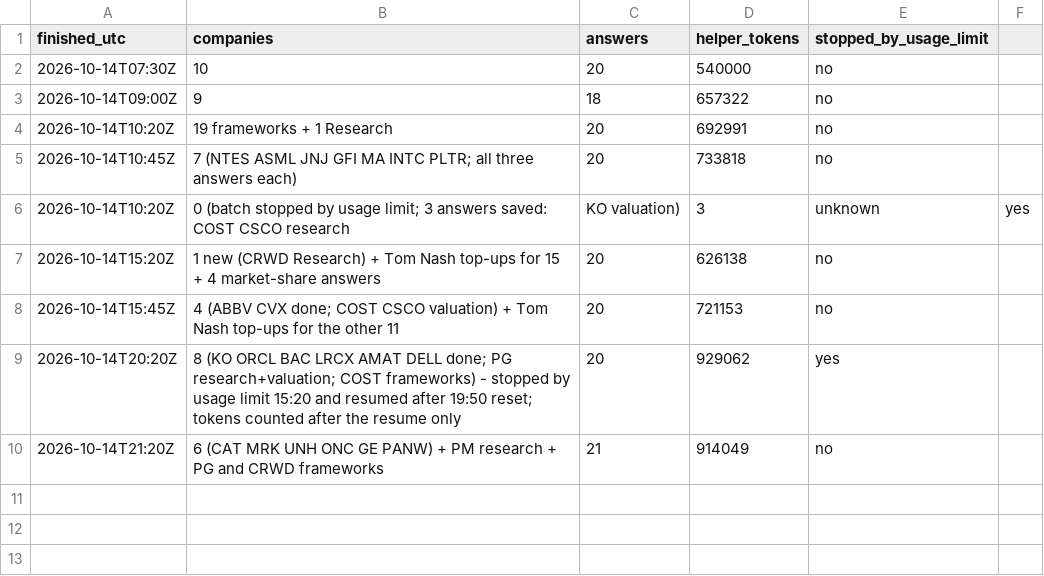
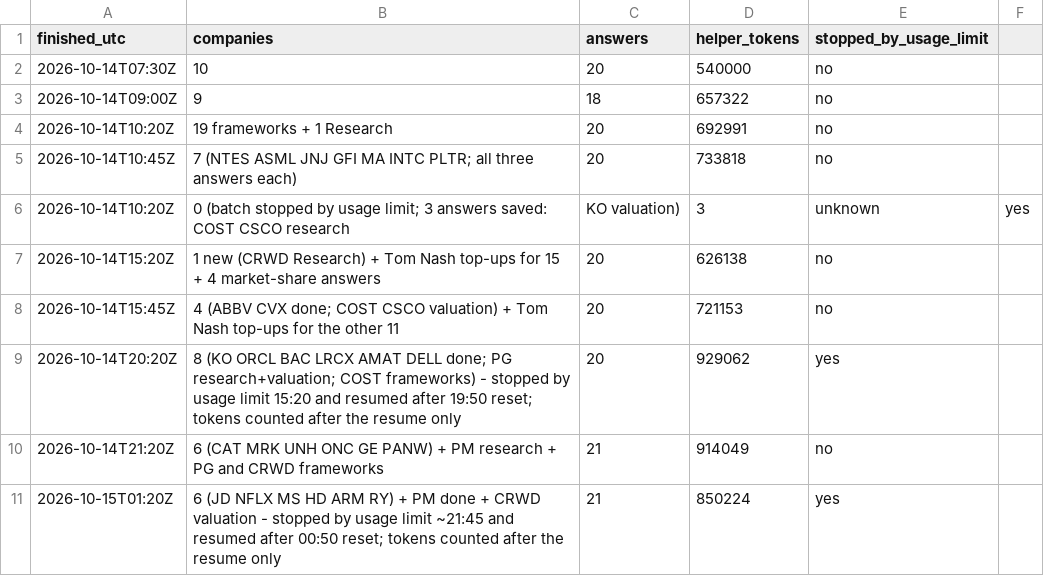
Before and after one commit to Nicko8e/rawresearch-site, a CSV file: tools/run-log.csv, drawn as a sheet.

```diff
--- a/tools/run-log.csv
+++ b/tools/run-log.csv
@@ -10 +10,2 @@ finished_utc,companies,answers,helper_tokens,stopped_by_usage_limit
 2026-10-14T21:20Z,6 (CAT MRK UNH ONC GE PANW) + PM research + PG and CRWD frameworks,21,914049,no
+2026-10-15T01:20Z,6 (JD NFLX MS HD ARM RY) + PM done + CRWD valuation - stopped by usage limit ~21:45 and resumed after 00:50 reset; tokens counted after the resume only,21,850224,yes
```
Also changed, not shown: 21 other files.
